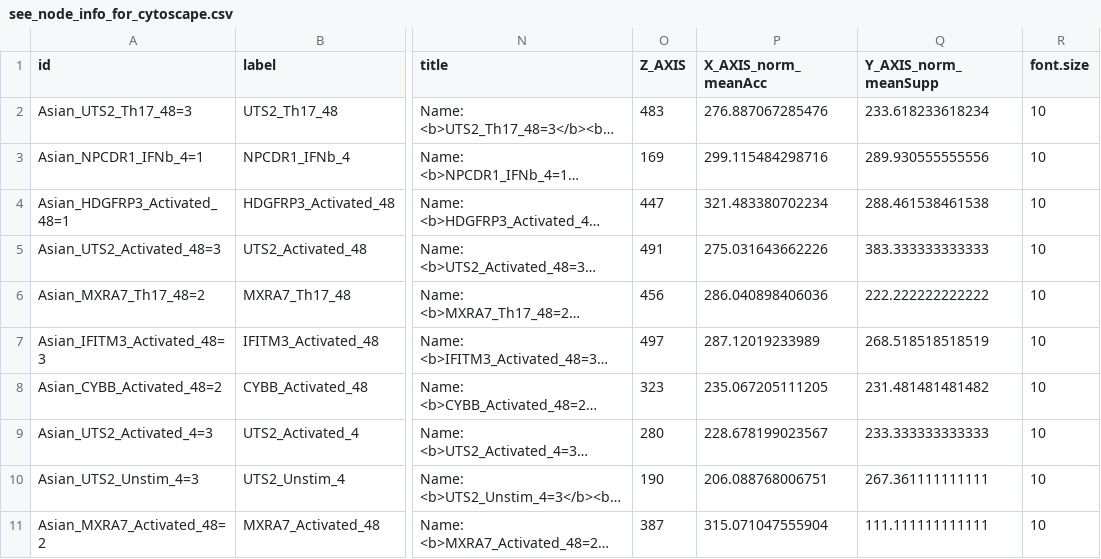
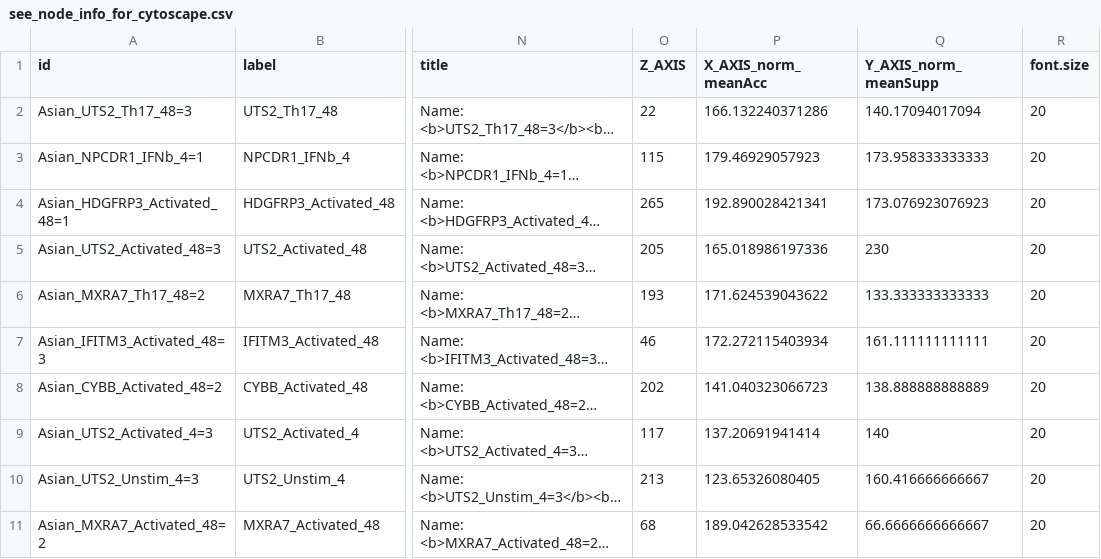
Before and after one commit to tildawiklund/3D-visualization, a CSV file: Cytoscape exploration/see_node_info_for_cytoscape.csv, drawn as a sheet; only a part is shown, gaps mark what is left out; long unchanged cells end in …; the diff covers the shown part only; the diff names each change by its address in the sheet, - before the commit and + after, or states it on an @@ line.

```diff
--- a/Cytoscape exploration/see_node_info_for_cytoscape.csv
+++ b/Cytoscape exploration/see_node_info_for_cytoscape.csv
-O2 (Z_AXIS): 483
+O2 (Z_AXIS): 22
-P2 (X_AXIS_norm_meanAcc): 276.887067285476
+P2 (X_AXIS_norm_meanAcc): 166.132240371286
-Q2 (Y_AXIS_norm_meanSupp): 233.618233618234
+Q2 (Y_AXIS_norm_meanSupp): 140.17094017094
-R2:R11 (font.size): 10
+R2:R11 (font.size): 20
-O3 (Z_AXIS): 169
+O3 (Z_AXIS): 115
-P3 (X_AXIS_norm_meanAcc): 299.115484298716
+P3 (X_AXIS_norm_meanAcc): 179.46929057923
-Q3 (Y_AXIS_norm_meanSupp): 289.930555555556
+Q3 (Y_AXIS_norm_meanSupp): 173.958333333333
-O4 (Z_AXIS): 447
+O4 (Z_AXIS): 265
-P4 (X_AXIS_norm_meanAcc): 321.483380702234
+P4 (X_AXIS_norm_meanAcc): 192.890028421341
-Q4 (Y_AXIS_norm_meanSupp): 288.461538461538
+Q4 (Y_AXIS_norm_meanSupp): 173.076923076923
-O5 (Z_AXIS): 491
+O5 (Z_AXIS): 205
-P5 (X_AXIS_norm_meanAcc): 275.031643662226
+P5 (X_AXIS_norm_meanAcc): 165.018986197336
-Q5 (Y_AXIS_norm_meanSupp): 383.333333333333
+Q5 (Y_AXIS_norm_meanSupp): 230
-O6 (Z_AXIS): 456
+O6 (Z_AXIS): 193
-P6 (X_AXIS_norm_meanAcc): 286.040898406036
+P6 (X_AXIS_norm_meanAcc): 171.624539043622
-Q6 (Y_AXIS_norm_meanSupp): 222.222222222222
+Q6 (Y_AXIS_norm_meanSupp): 133.333333333333
-O7 (Z_AXIS): 497
+O7 (Z_AXIS): 46
-P7 (X_AXIS_norm_meanAcc): 287.12019233989
+P7 (X_AXIS_norm_meanAcc): 172.272115403934
-Q7 (Y_AXIS_norm_meanSupp): 268.518518518519
+Q7 (Y_AXIS_norm_meanSupp): 161.111111111111
-O8 (Z_AXIS): 323
+O8 (Z_AXIS): 202
-P8 (X_AXIS_norm_meanAcc): 235.067205111205
+P8 (X_AXIS_norm_meanAcc): 141.040323066723
-Q8 (Y_AXIS_norm_meanSupp): 231.481481481482
+Q8 (Y_AXIS_norm_meanSupp): 138.888888888889
-O9 (Z_AXIS): 280
+O9 (Z_AXIS): 117
-P9 (X_AXIS_norm_meanAcc): 228.678199023567
+P9 (X_AXIS_norm_meanAcc): 137.20691941414
-Q9 (Y_AXIS_norm_meanSupp): 233.333333333333
+Q9 (Y_AXIS_norm_meanSupp): 140
-O10 (Z_AXIS): 190
+O10 (Z_AXIS): 213
-P10 (X_AXIS_norm_meanAcc): 206.088768006751
+P10 (X_AXIS_norm_meanAcc): 123.65326080405
-Q10 (Y_AXIS_norm_meanSupp): 267.361111111111
+Q10 (Y_AXIS_norm_meanSupp): 160.416666666667
-O11 (Z_AXIS): 387
+O11 (Z_AXIS): 68
-P11 (X_AXIS_norm_meanAcc): 315.071047555904
+P11 (X_AXIS_norm_meanAcc): 189.042628533542
-Q11 (Y_AXIS_norm_meanSupp): 111.111111111111
+Q11 (Y_AXIS_norm_meanSupp): 66.6666666666667
```
Also changed, not shown: 151 edited cells elsewhere in this file, 2 other files.
